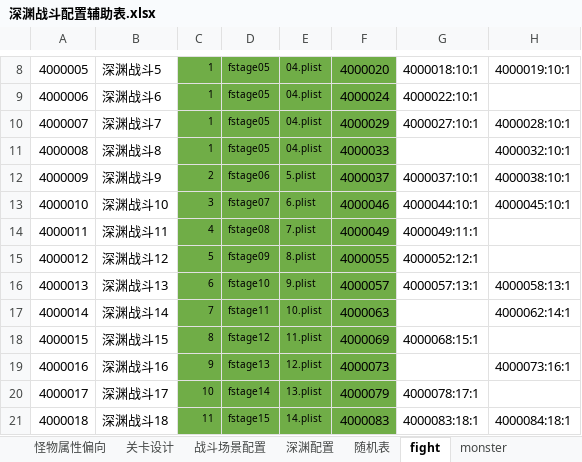
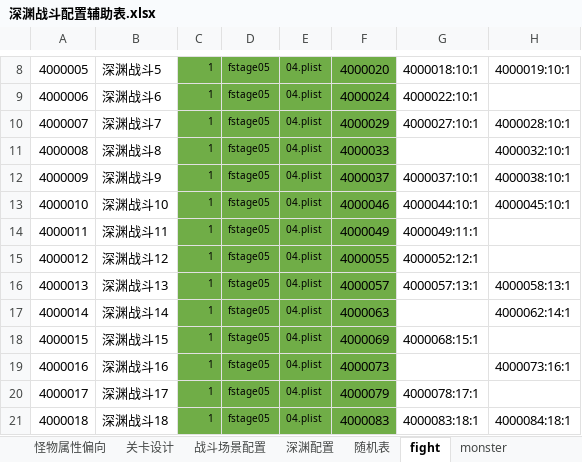
Before and after one commit to zhr277706781/XHCY, an Excel workbook: 辅助总表/战斗配置辅助表/深渊战斗配置辅助表.xlsx, sheet fight, drawn as a sheet; only a part is shown, gaps mark what is left out; values as stored, in another font and other column widths than the file's, no borders; the diff covers the shown part only; the diff names each change by its address in the sheet, - before the commit and + after, or states it on an @@ line.

```diff
--- a/辅助总表/战斗配置辅助表/深渊战斗配置辅助表.xlsx (sheet fight)
+++ b/辅助总表/战斗配置辅助表/深渊战斗配置辅助表.xlsx (sheet fight)
-C12: 2
+C12: 1
-D12: fstage06
+D12: fstage05
-E12: 5.plist
+E12: 04.plist
-C13: 3
+C13: 1
-D13: fstage07
+D13: fstage05
-E13: 6.plist
+E13: 04.plist
-C14: 4
+C14: 1
-D14: fstage08
+D14: fstage05
-E14: 7.plist
+E14: 04.plist
-C15: 5
+C15: 1
-D15: fstage09
+D15: fstage05
-E15: 8.plist
+E15: 04.plist
-C16: 6
+C16: 1
-D16: fstage10
+D16: fstage05
-E16: 9.plist
+E16: 04.plist
-C17: 7
+C17: 1
-D17: fstage11
+D17: fstage05
-E17: 10.plist
+E17: 04.plist
-C18: 8
+C18: 1
-D18: fstage12
+D18: fstage05
-E18: 11.plist
+E18: 04.plist
-C19: 9
+C19: 1
-D19: fstage13
+D19: fstage05
-E19: 12.plist
+E19: 04.plist
-C20: 10
+C20: 1
-D20: fstage14
+D20: fstage05
-E20: 13.plist
+E20: 04.plist
-C21: 11
+C21: 1
-D21: fstage15
+D21: fstage05
-E21: 14.plist
+E21: 04.plist
```
Also changed, not shown: 36 edited cells elsewhere in this sheet, 辅助总表/战斗配置辅助表/new深渊战斗配置辅助表副本 2.xlsx, 辅助总表/战斗配置辅助表/new炎界远征战斗配置辅助表副本.xlsx, 20 other files.
